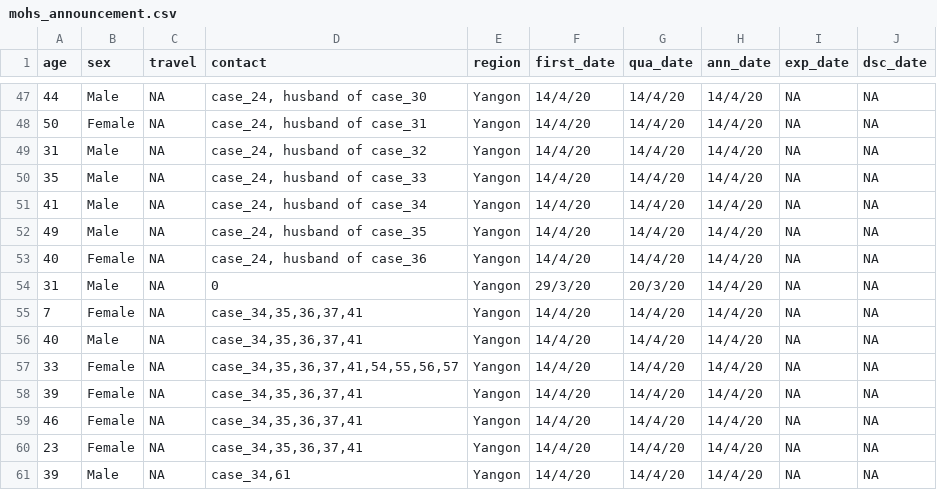
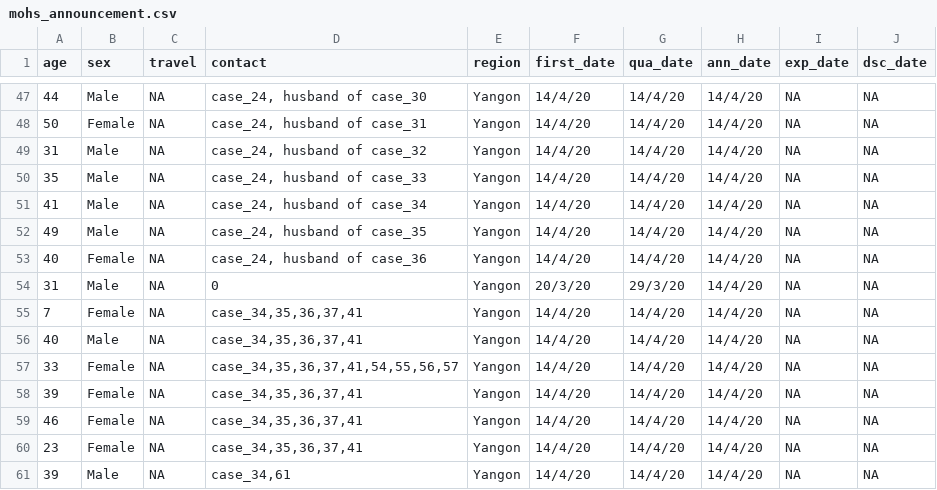
Before and after one commit to finerbrighterlighter/myanmar_covid19, a CSV file: mohs_announcement.csv, drawn as a sheet; only a part is shown, gaps mark what is left out.

```diff
--- a/mohs_announcement.csv
+++ b/mohs_announcement.csv
@@ -53,3 +53,3 @@ age,sex,travel,contact,region,first_date,qua_date,ann_date,exp_date,dsc_date
 40,Female,NA,"case_24, husband of case_36",Yangon,14/4/20,14/4/20,14/4/20,NA,NA
-31,Male,NA,0,Yangon,29/3/20,20/3/20,14/4/20,NA,NA
+31,Male,NA,0,Yangon,20/3/20,29/3/20,14/4/20,NA,NA
 7,Female,NA,"case_34,35,36,37,41",Yangon,14/4/20,14/4/20,14/4/20,NA,NA
```
Also changed, not shown: 13 other files.
